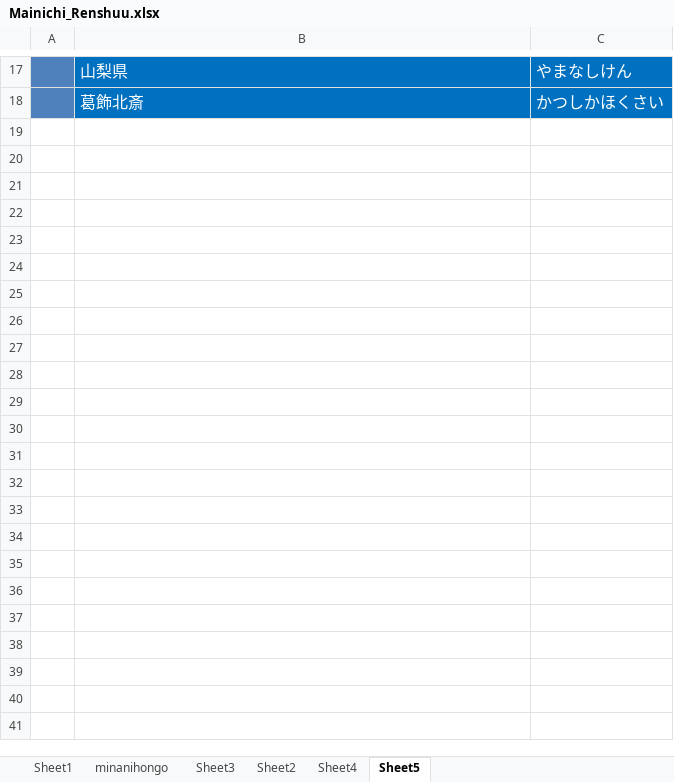
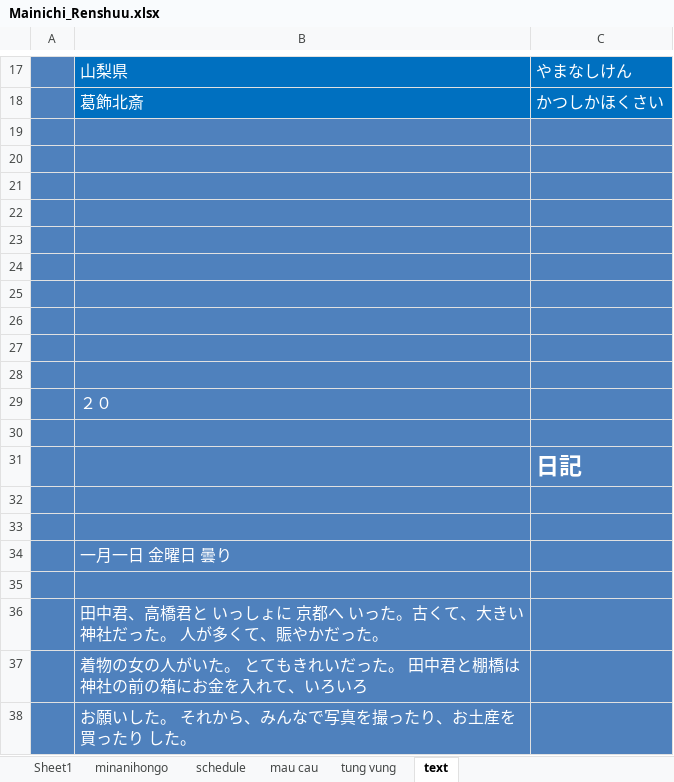
Before and after one commit to mrMgt/NihonGo, an Excel workbook: Mainichi_Renshuu.xlsx, sheet text, drawn as a sheet; only a part is shown, gaps mark what is left out; values as stored, in another font and other column widths than the file's, no borders; the diff covers the shown part only; the diff names each change by its address in the sheet, - before the commit and + after, or states it on an @@ line.

```diff
--- a/Mainichi_Renshuu.xlsx (sheet text)
+++ b/Mainichi_Renshuu.xlsx (sheet text)
-sheet tab: Sheet3
+sheet tab: schedule
-sheet tab: Sheet2
+sheet tab: mau cau
-sheet tab: Sheet4
+sheet tab: tung vung
-sheet tab: Sheet5
+sheet tab: text
+row 19: (empty)
+row 20: (empty)
+row 21: (empty)
+row 22: (empty)
+row 23: (empty)
+row 24: (empty)
+row 25: (empty)
+row 26: (empty)
+row 27: (empty)
+row 28: (empty)
+row 29:  | ２０
+row 30: (empty)
+row 31:  |  | 日記
+row 32: (empty)
+row 33: (empty)
+row 34:  | 一月一日 金曜日 曇り
+row 35: (empty)
+row 36:  | 田中君、高橋君と いっしょに 京都へ いった。古くて、大きい神社だった。 人が多くて、賑やかだった。
+row 37:  | 着物の女の人がいた。 とてもきれいだった。 田中君と棚橋は神社の前の箱にお金を入れて、いろいろ
+row 38:  | お願いした。 それから、みんなで写真を撮ったり、お土産を買ったり した。
```
Also changed, not shown: 24 added rows elsewhere in this sheet, sheet tung vung, sheet Sheet1, sheet minanihongo, sheet schedule, sheet mau cau, hidden cells.
